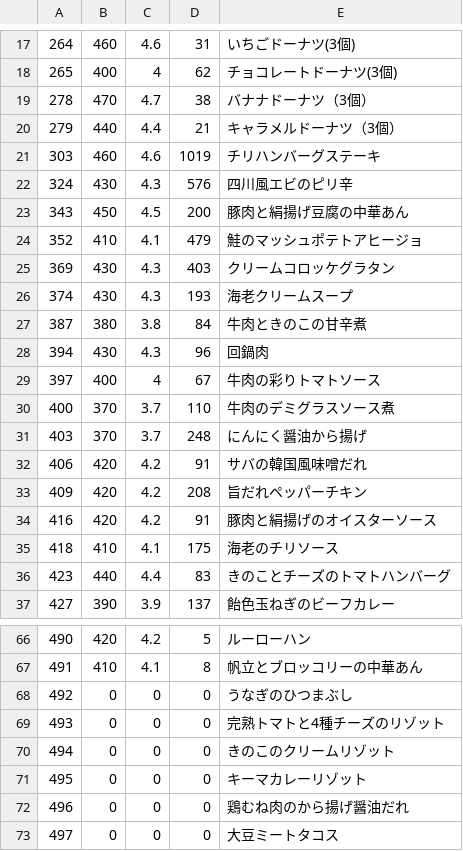
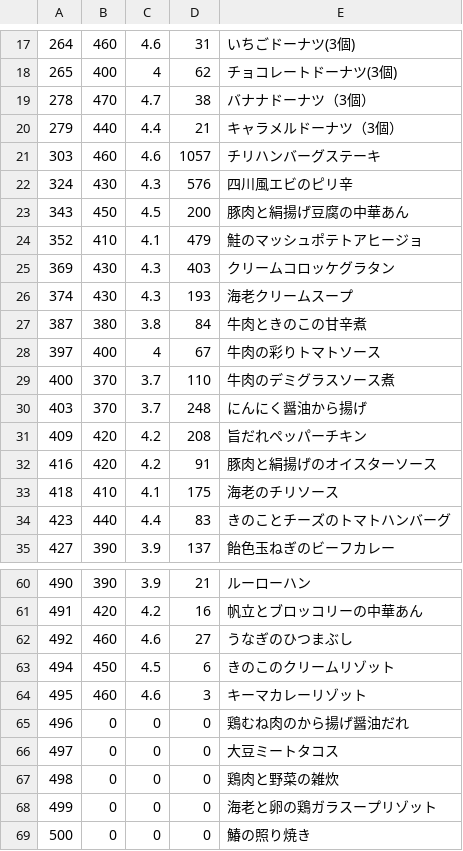
Before and after one commit to s-kono/nosh-review, a CSV file: nosh.csv, drawn as a sheet; only a part is shown, gaps mark what is left out; the diff covers the shown part only.

```diff
--- a/nosh.csv
+++ b/nosh.csv
@@ -20,3 +20,3 @@
 279,440,4.4,21,キャラメルドーナツ（3個）
-303,460,4.6,1019,チリハンバーグステーキ
+303,460,4.6,1057,チリハンバーグステーキ
 324,430,4.3,576,四川風エビのピリ辛
@@ -27,3 +27,2 @@
 387,380,3.8,84,牛肉ときのこの甘辛煮
-394,430,4.3,96,回鍋肉
 397,400,4,67,牛肉の彩りトマトソース
@@ -31,3 +30,2 @@
 403,370,3.7,248,にんにく醤油から揚げ
-406,420,4.2,91,サバの韓国風味噌だれ
 409,420,4.2,208,旨だれペッパーチキン
@@ -66,8 +60,10 @@
-490,420,4.2,5,ルーローハン
-491,410,4.1,8,帆立とブロッコリーの中華あん
-492,0,0,0,うなぎのひつまぶし
-493,0,0,0,完熟トマトと4種チーズのリゾット
-494,0,0,0,きのこのクリームリゾット
-495,0,0,0,キーマカレーリゾット
+490,390,3.9,21,ルーローハン
+491,420,4.2,16,帆立とブロッコリーの中華あん
+492,460,4.6,27,うなぎのひつまぶし
+494,450,4.5,6,きのこのクリームリゾット
+495,460,4.6,3,キーマカレーリゾット
 496,0,0,0,鶏むね肉のから揚げ醤油だれ
 497,0,0,0,大豆ミートタコス
+498,0,0,0,鶏肉と野菜の雑炊
+499,0,0,0,海老と卵の鶏ガラスープリゾット
+500,0,0,0,鰆の照り焼き
```
Also changed, not shown: 4 removed rows and 28 edited cells elsewhere in this file, 1 other file.
